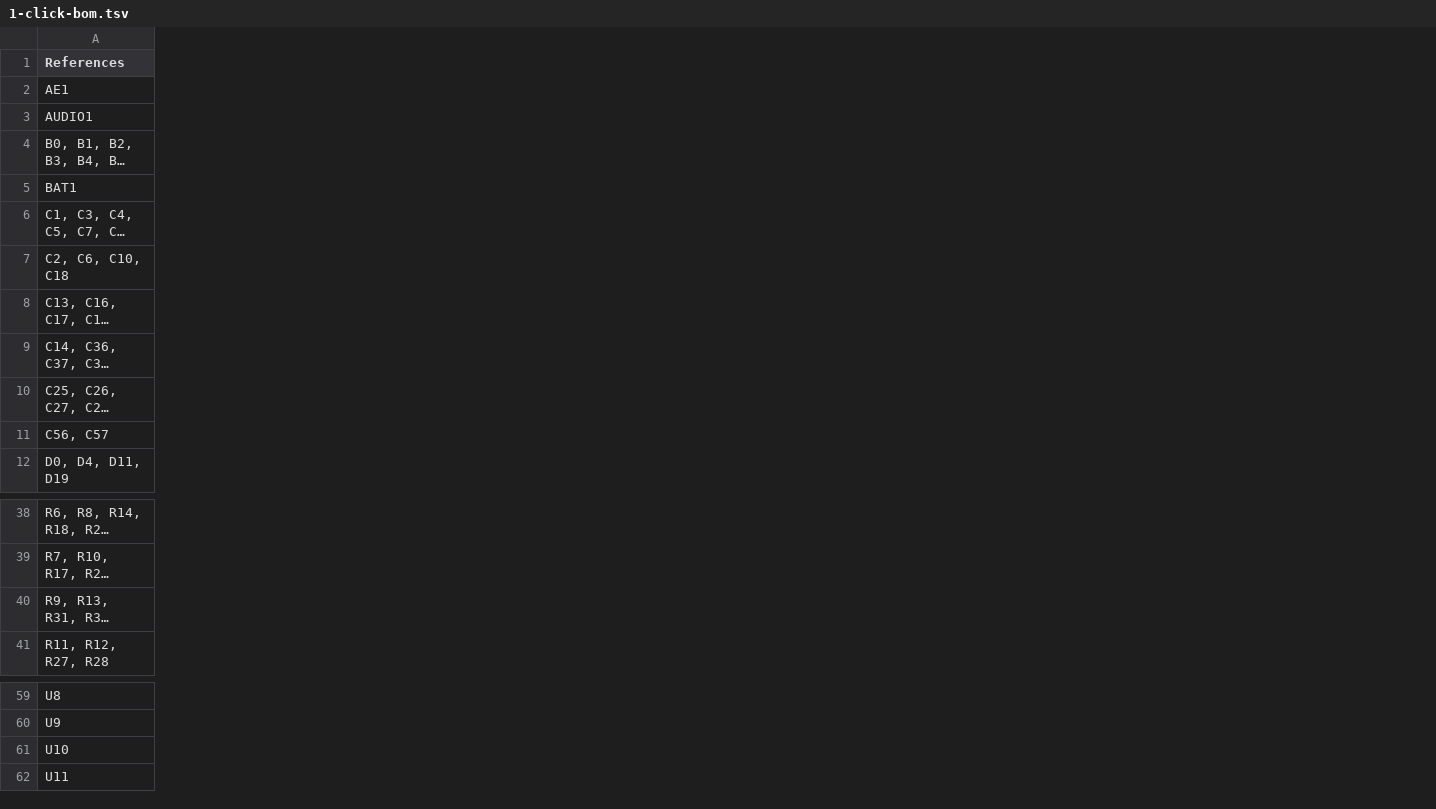
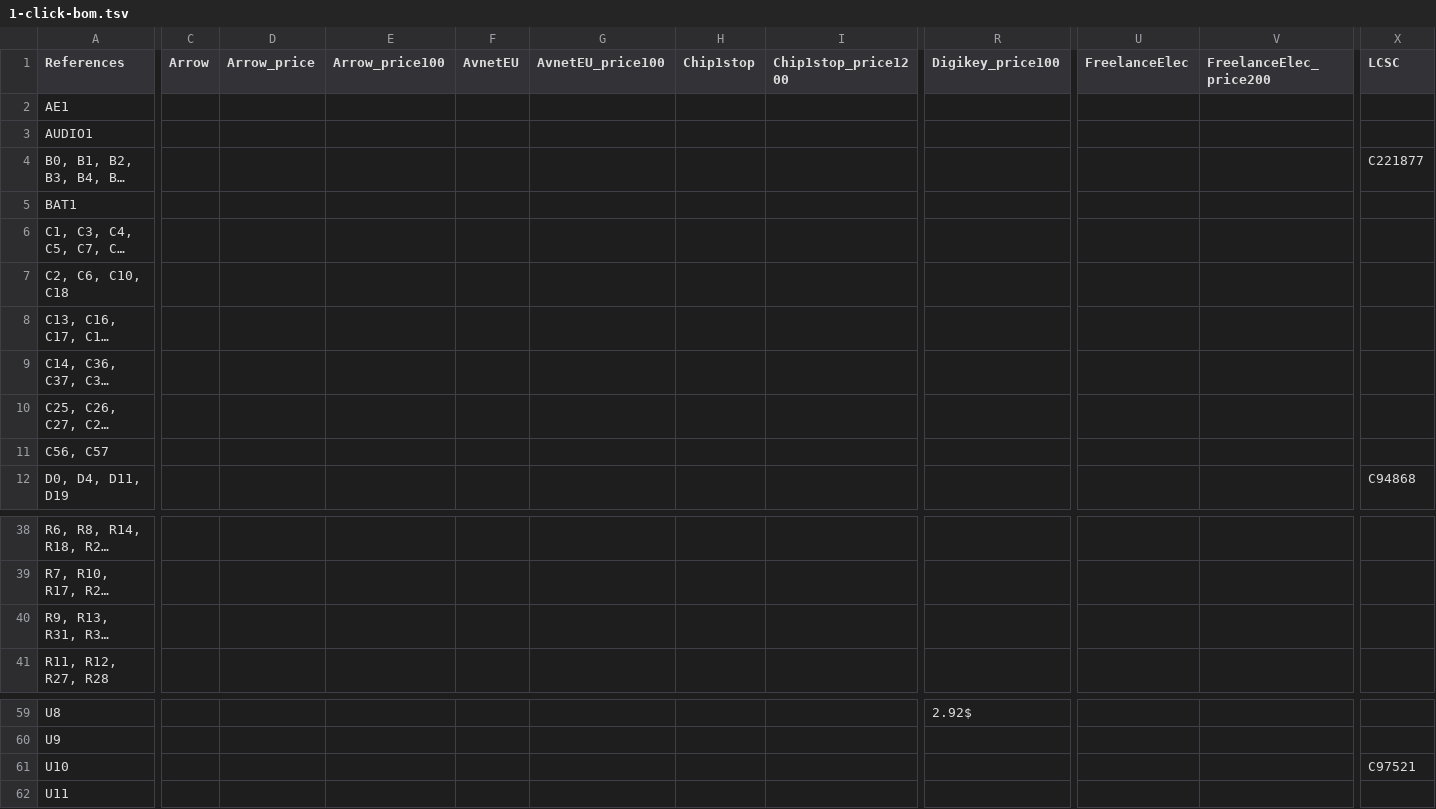
Before and after one commit to emard/ulx3s, a TSV file: 1-click-bom.tsv, drawn as a sheet; only a part is shown, gaps mark what is left out; long unchanged cells end in …; the diff covers the shown part only; the diff names each change by its address in the sheet, - before the commit and + after, or states it on an @@ line.

```diff
--- a/1-click-bom.tsv
+++ b/1-click-bom.tsv
+column C (Arrow), empty
+column D (Arrow_price), empty
+column E (Arrow_price100), empty
+column F (AvnetEU), empty
+column G (AvnetEU_price100), empty
+column H (Chip1stop), empty
+column I (Chip1stop_price1200), empty
+column R (Digikey_price100), row 59: 2.92$
+column U (FreelanceElec), empty
+column V (FreelanceElec_price200), empty
+column X (LCSC), rows 4-12: C221877 |  |  |  |  |  |  |  | C94868; row 61: C97521
```
Also changed, not shown: 22 added columns and 7 edited cells elsewhere in this file, 4 other files.
